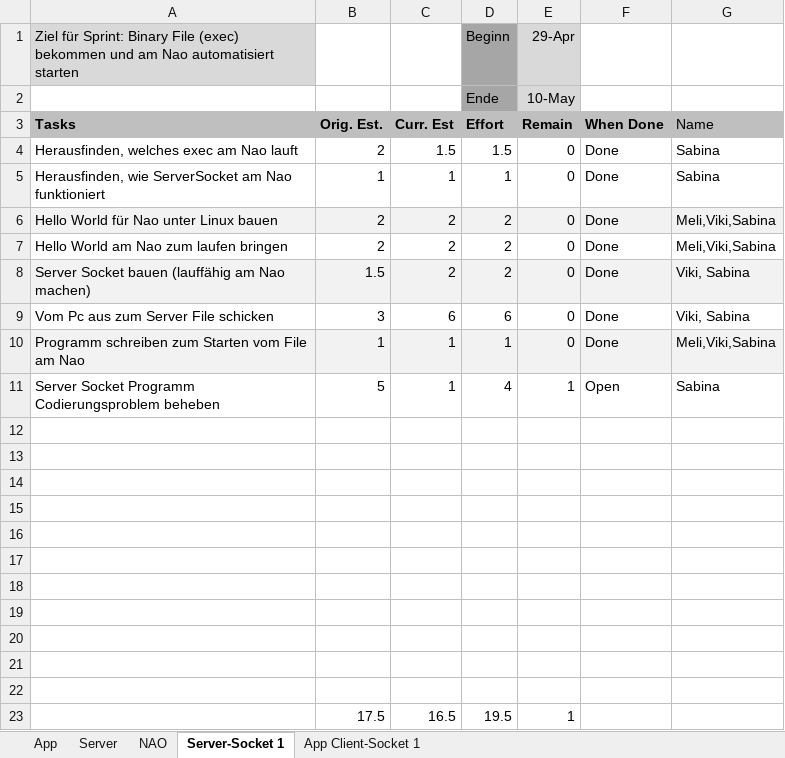
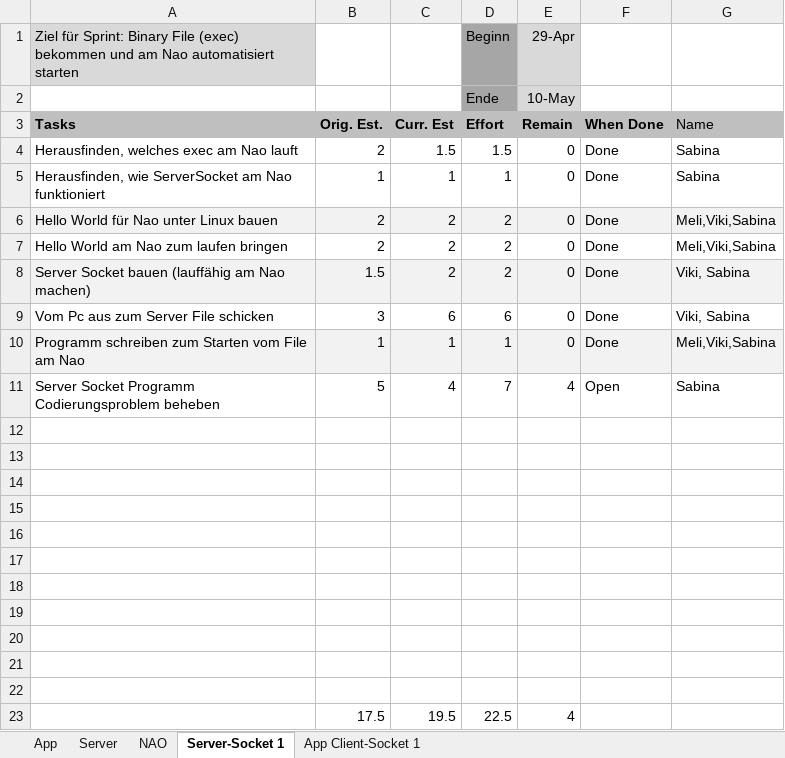
Before and after one commit to SabinaBrantner/NaoRemote, an Excel workbook: Planning/EffortEstimation.xlsx, sheet Server-Socket 1, drawn as a sheet; values as stored, in another font and other column widths than the file's, no borders; removed rows and columns are numbered as before the commit, all else as after; the diff names each change by its address in the sheet, - before the commit and + after, or states it on an @@ line.

```diff
--- a/Planning/EffortEstimation.xlsx (sheet Server-Socket 1)
+++ b/Planning/EffortEstimation.xlsx (sheet Server-Socket 1)
-C11 (Curr. Est): 1
+C11 (Curr. Est): 4
-D11 (Effort): 4
+D11 (Effort): 7
-E11 (Remain): 1
+E11 (Remain): 4
-row 23:  | 17.5 | 16.5 | 19.5 | 1
+row 23:  | 17.5 | 19.5 | 22.5 | 4
```
Also changed, not shown: 6 other files.
